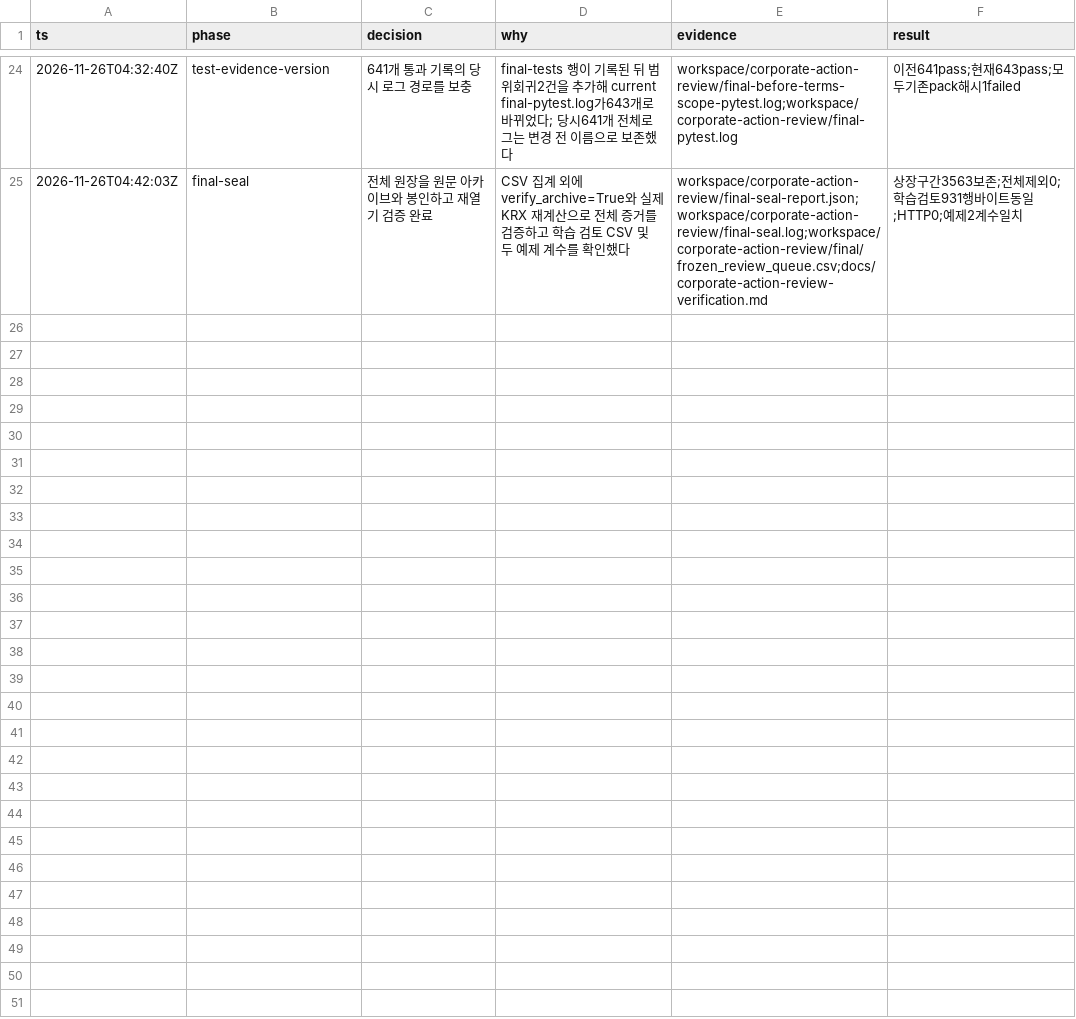
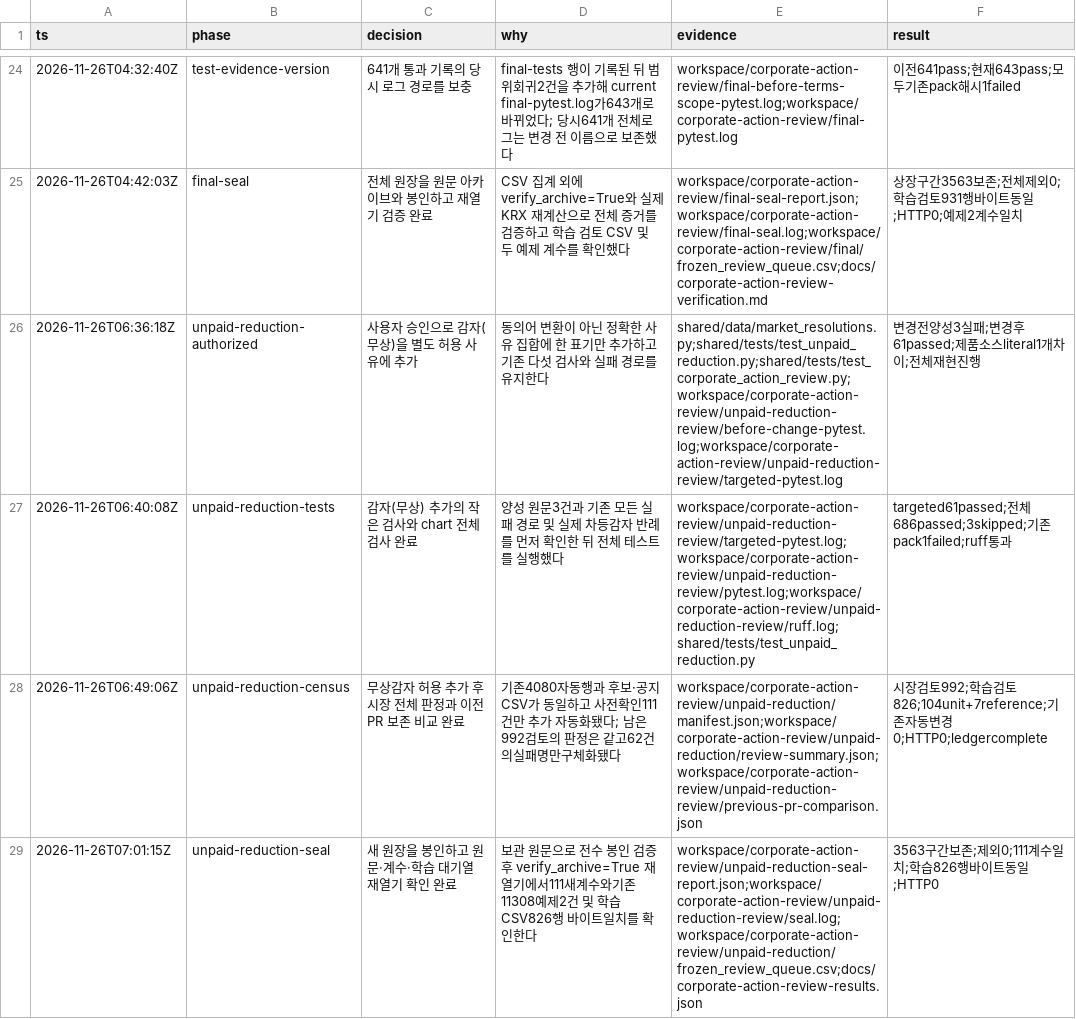
Before and after one commit to 2026Graduation-Work/take_a_look, a TSV file: backend/analysis/chart/docs/corporate-action-review-decisions.tsv, drawn as a sheet; only a part is shown, gaps mark what is left out; the diff names each change by its address in the sheet, - before the commit and + after, or states it on an @@ line.

Commit message:
feat(chart): 무상감자를 감자 재개 허용 사유에 추가
감자(무상)을 동의어 변환 없이 별도 단일 감자 사유로 허용한다.
제품 코드 변경은 허용 문자열 하나이며 기존 다섯 검사와 오차,
정정·미확인 공시 처리 및 다른 판정 순서는 그대로 유지한다.

보관된 70763/70793, 32004/32108과 액면감액 공시를 fixture로
추가하고 유상·혼합·차등·수량·가격·시가·거래량 예외를 확인한다.

이전 PR 대비 111건(단위 조정104, 주식수 불변 재개7)을 추가 자동화한다.
기존 자동4080행 전체 내용과 나머지 검토의 판정·계수를 보존했다.
시장 검토992건, 학습 검토826건이며 새 HTTP는0회다.
원문 봉인·재열기와 학습 검토 CSV 및 새111건의 계수를 검증했다.
ruff 통과. pytest 686통과·3건너뜀·기존 활성pack 해시검사1실패.

```diff
--- a/backend/analysis/chart/docs/corporate-action-review-decisions.tsv
+++ b/backend/analysis/chart/docs/corporate-action-review-decisions.tsv
+row 26: 2026-11-26T06:36:18Z | unpaid-reduction-authorized | 사용자 승인으로 감자(무상)을 별도 허용 사유에 추가 | 동의어 변환이 아닌 정확한 사유 집합에 한 표기만 추가하고 기존 다섯 검사와 실패 경로를 유지한다 | shared/data/market_resolutions.py;shared/tests/test_unpaid_reduction.py;shared/tests/test_corporate_action_review.py;workspace/corporate-action-review/unpaid-reduction-review/before-change-pytest.log;workspace/corporate-action-review/unpaid-reduction-review/targeted-pytest.log | 변경전양성3실패;변경후61passed;제품소스literal1개차이;전체재현진행
+row 27: 2026-11-26T06:40:08Z | unpaid-reduction-tests | 감자(무상) 추가의 작은 검사와 chart 전체 검사 완료 | 양성 원문3건과 기존 모든 실패 경로 및 실제 차등감자 반례를 먼저 확인한 뒤 전체 테스트를 실행했다 | workspace/corporate-action-review/unpaid-reduction-review/targeted-pytest.log;workspace/corporate-action-review/unpaid-reduction-review/pytest.log;workspace/corporate-action-review/unpaid-reduction-review/ruff.log;shared/tests/test_unpaid_reduction.py | targeted61passed;전체686passed;3skipped;기존pack1failed;ruff통과
+row 28: 2026-11-26T06:49:06Z | unpaid-reduction-census | 무상감자 허용 추가 후 시장 전체 판정과 이전 PR 보존 비교 완료 | 기존4080자동행과 후보·공지CSV가 동일하고 사전확인111건만 추가 자동화됐다; 남은992검토의 판정은 같고62건의실패명만구체화됐다 | workspace/corporate-action-review/unpaid-reduction/manifest.json;workspace/corporate-action-review/unpaid-reduction/review-summary.json;workspace/corporate-action-review/unpaid-reduction-review/previous-pr-comparison.json | 시장검토992;학습검토826;104unit+7reference;기존자동변경0;HTTP0;ledgercomplete
+row 29: 2026-11-26T07:01:15Z | unpaid-reduction-seal | 새 원장을 봉인하고 원문·계수·학습 대기열 재열기 확인 완료 | 보관 원문으로 전수 봉인 검증 후 verify_archive=True 재열기에서111새계수와기존11308예제2건 및 학습CSV826행 바이트일치를 확인한다 | workspace/corporate-action-review/unpaid-reduction-seal-report.json;workspace/corporate-action-review/unpaid-reduction-review/seal.log;workspace/corporate-action-review/unpaid-reduction/frozen_review_queue.csv;docs/corporate-action-review-results.json | 3563구간보존;제외0;111계수일치;학습826행바이트동일;HTTP0
```
Also changed, not shown: 13 other files.
